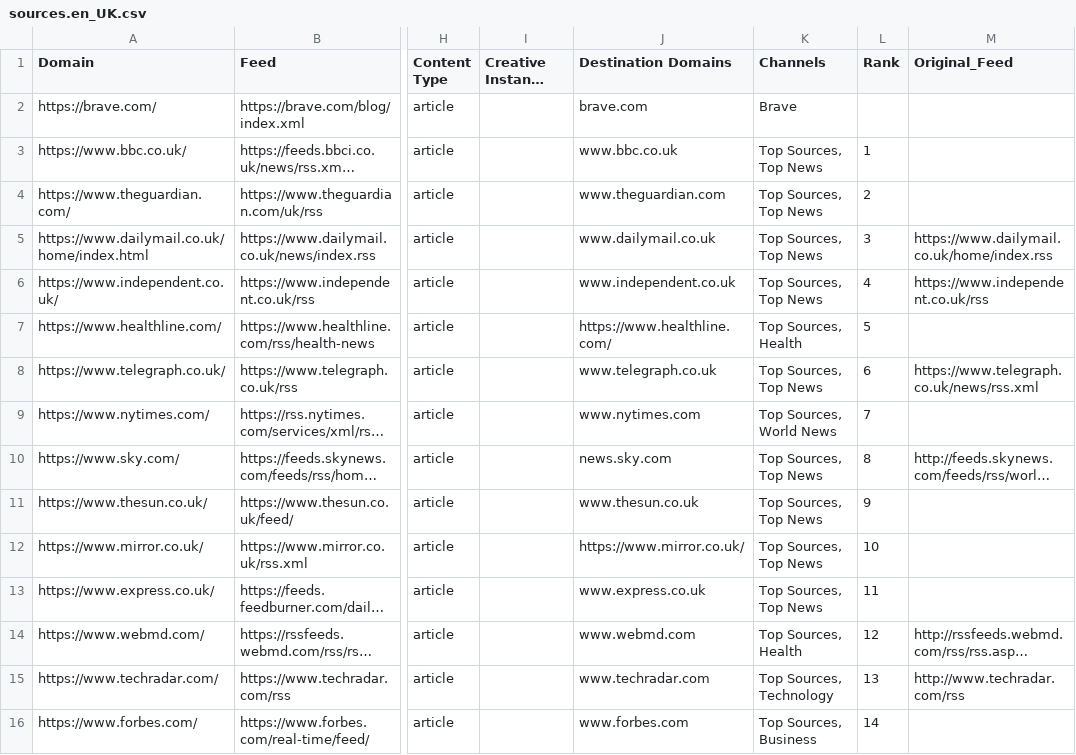
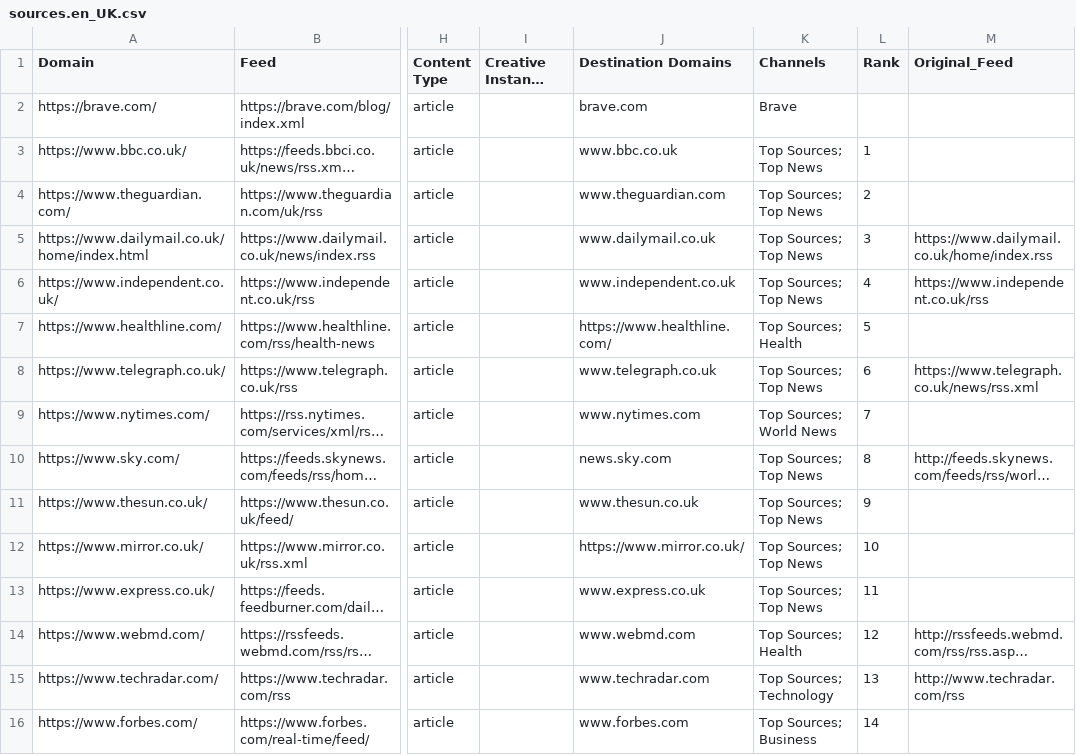
Before and after one commit to seanpm2001/news-aggregator, a CSV file: sources.en_UK.csv, drawn as a sheet; only a part is shown, gaps mark what is left out; long unchanged cells end in …; the diff covers the shown part only; the diff names each change by its address in the sheet, - before the commit and + after, or states it on an @@ line.

Commit message:
Updated UK sources

```diff
--- a/sources.en_UK.csv
+++ b/sources.en_UK.csv
-K3:K6 (Channels): Top Sources, Top News
+K3:K6 (Channels): Top Sources; Top News
-K7 (Channels): Top Sources, Health
+K7 (Channels): Top Sources; Health
-K8 (Channels): Top Sources, Top News
+K8 (Channels): Top Sources; Top News
-K9 (Channels): Top Sources, World News
+K9 (Channels): Top Sources; World News
-K10:K13 (Channels): Top Sources, Top News
+K10:K13 (Channels): Top Sources; Top News
-K14 (Channels): Top Sources, Health
+K14 (Channels): Top Sources; Health
-K15 (Channels): Top Sources, Technology
+K15 (Channels): Top Sources; Technology
-K16 (Channels): Top Sources, Business
+K16 (Channels): Top Sources; Business
```
Also changed, not shown: 39 edited cells elsewhere in this file.
